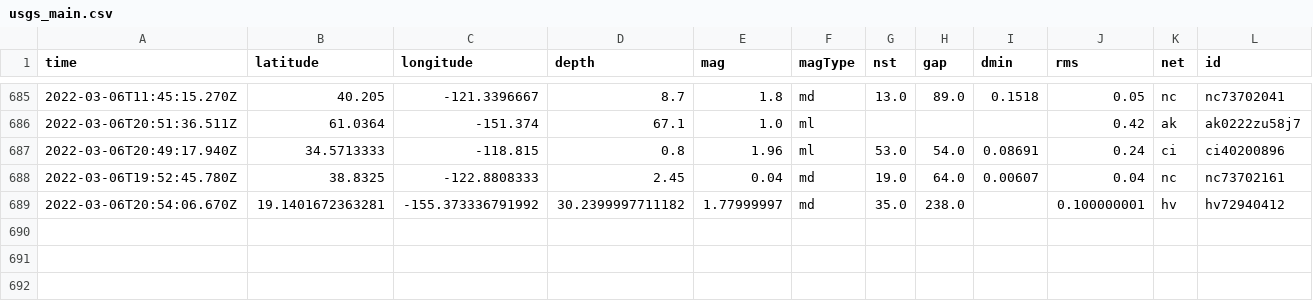
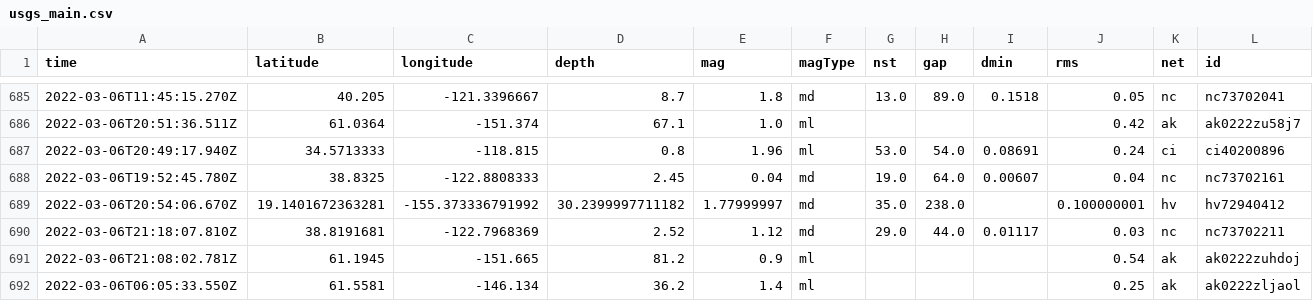
Before and after one commit to johnstont05/nicar22-github-actions, a CSV file: usgs_main.csv, drawn as a sheet; only a part is shown, gaps mark what is left out; rows hold the shown columns only; the diff names each change by its address in the sheet, - before the commit and + after, or states it on an @@ line.

```diff
--- a/usgs_main.csv
+++ b/usgs_main.csv
+row 690: 2022-03-06T21:18:07.810Z | 38.8191681 | -122.7968369 | 2.52 | 1.12 | md | 29.0 | 44.0 | 0.01117 | 0.03 | nc | nc73702211
+row 691: 2022-03-06T21:08:02.781Z | 61.1945 | -151.665 | 81.2 | 0.9 | ml |  |  |  | 0.54 | ak | ak0222zuhdoj
+row 692: 2022-03-06T06:05:33.550Z | 61.5581 | -146.134 | 36.2 | 1.4 | ml |  |  |  | 0.25 | ak | ak0222zljaol
```
Also changed, not shown: usgs_current.csv.
